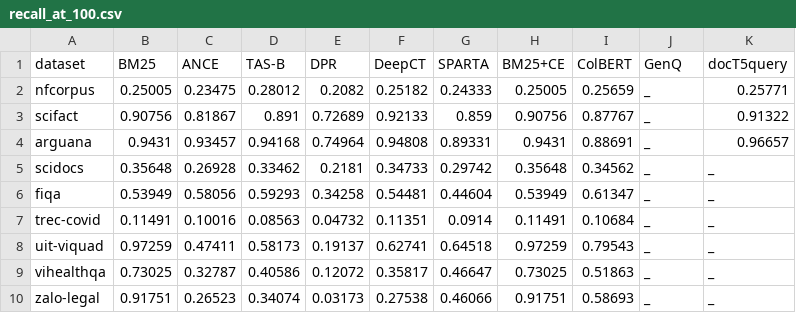
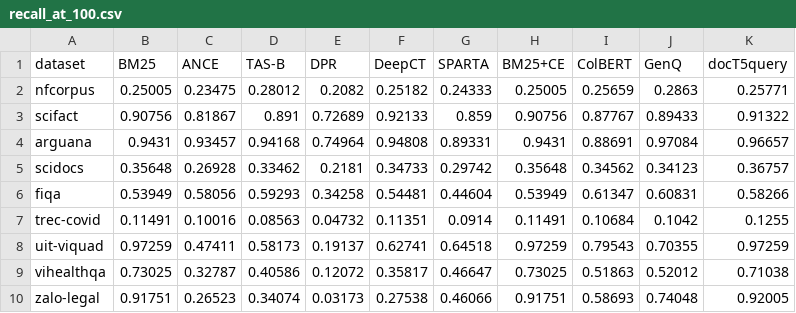
Before and after one commit to iamguest1923/beir, a CSV file: runs/completion_queues/20261015T024254Z_completion_a8cd4b36/recall_at_100.csv, drawn as a sheet.

```diff
--- a/runs/completion_queues/20261015T024254Z_completion_a8cd4b36/recall_at_100.csv
+++ b/runs/completion_queues/20261015T024254Z_completion_a8cd4b36/recall_at_100.csv
@@ -1,10 +1,10 @@
 dataset,BM25,ANCE,TAS-B,DPR,DeepCT,SPARTA,BM25+CE,ColBERT,GenQ,docT5query
-nfcorpus,0.25005,0.23475,0.28012,0.2082,0.25182,0.24333,0.25005,0.25659,_,0.25771
-scifact,0.90756,0.81867,0.891,0.72689,0.92133,0.859,0.90756,0.87767,_,0.91322
-arguana,0.9431,0.93457,0.94168,0.74964,0.94808,0.89331,0.9431,0.88691,_,0.96657
-scidocs,0.35648,0.26928,0.33462,0.2181,0.34733,0.29742,0.35648,0.34562,_,_
-fiqa,0.53949,0.58056,0.59293,0.34258,0.54481,0.44604,0.53949,0.61347,_,_
-trec-covid,0.11491,0.10016,0.08563,0.04732,0.11351,0.0914,0.11491,0.10684,_,_
-uit-viquad,0.97259,0.47411,0.58173,0.19137,0.62741,0.64518,0.97259,0.79543,_,_
-vihealthqa,0.73025,0.32787,0.40586,0.12072,0.35817,0.46647,0.73025,0.51863,_,_
-zalo-legal,0.91751,0.26523,0.34074,0.03173,0.27538,0.46066,0.91751,0.58693,_,_
+nfcorpus,0.25005,0.23475,0.28012,0.2082,0.25182,0.24333,0.25005,0.25659,0.2863,0.25771
+scifact,0.90756,0.81867,0.891,0.72689,0.92133,0.859,0.90756,0.87767,0.89433,0.91322
+arguana,0.9431,0.93457,0.94168,0.74964,0.94808,0.89331,0.9431,0.88691,0.97084,0.96657
+scidocs,0.35648,0.26928,0.33462,0.2181,0.34733,0.29742,0.35648,0.34562,0.34123,0.36757
+fiqa,0.53949,0.58056,0.59293,0.34258,0.54481,0.44604,0.53949,0.61347,0.60831,0.58266
+trec-covid,0.11491,0.10016,0.08563,0.04732,0.11351,0.0914,0.11491,0.10684,0.1042,0.1255
+uit-viquad,0.97259,0.47411,0.58173,0.19137,0.62741,0.64518,0.97259,0.79543,0.70355,0.97259
+vihealthqa,0.73025,0.32787,0.40586,0.12072,0.35817,0.46647,0.73025,0.51863,0.52012,0.71038
+zalo-legal,0.91751,0.26523,0.34074,0.03173,0.27538,0.46066,0.91751,0.58693,0.74048,0.92005
```
Also changed, not shown: runs/completion_queues/20261015T024254Z_completion_a8cd4b36/coverage.csv, runs/completion_queues/20261015T024254Z_completion_a8cd4b36/ndcg_at_10.csv, 9 other files.
